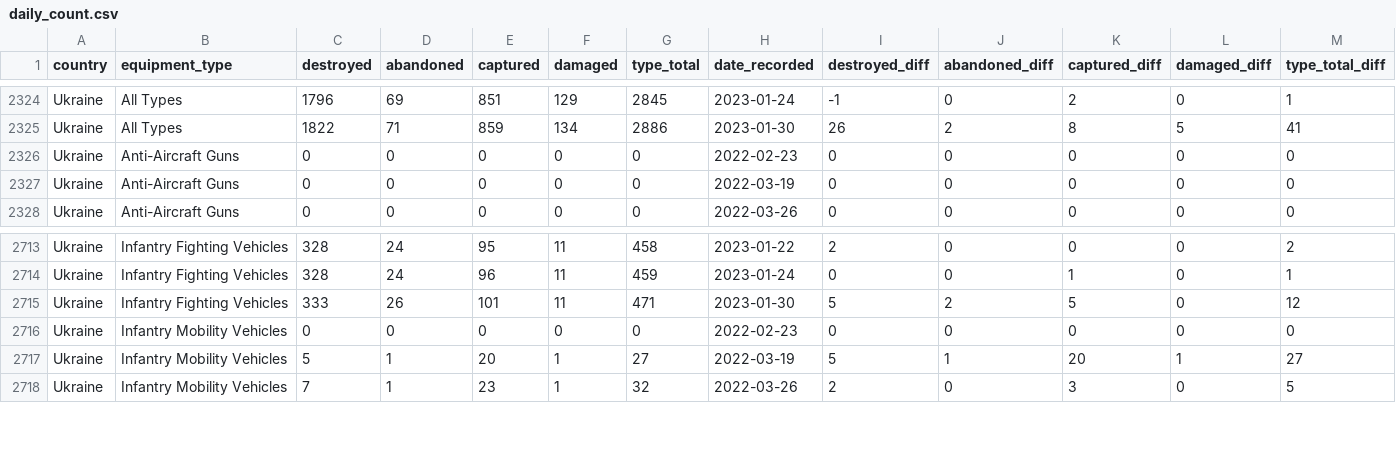
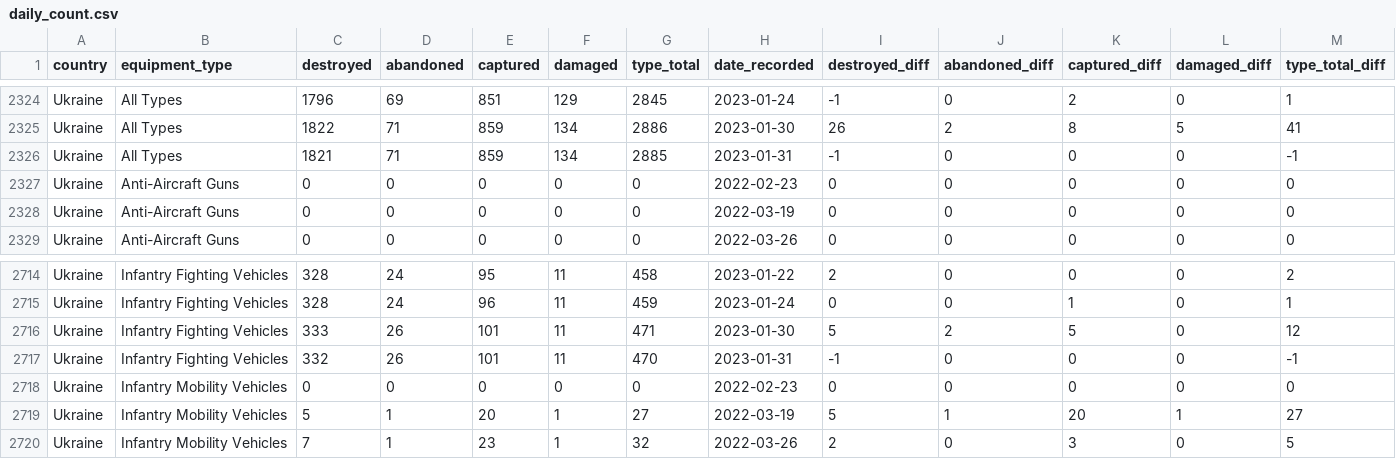
Before and after one commit to scarnecchia/oryx_data, a CSV file: daily_count.csv, drawn as a sheet; only a part is shown, gaps mark what is left out; rows hold the shown columns only; the diff names each change by its address in the sheet, - before the commit and + after, or states it on an @@ line.

Commit message:
Oryx dataset updates for 2023-01-31

```diff
--- a/daily_count.csv
+++ b/daily_count.csv
+row 2326: Ukraine | All Types | 1821 | 71 | 859 | 134 | 2885 | 2023-01-31 | -1 | 0 | 0 | 0 | -1
+row 2717: Ukraine | Infantry Fighting Vehicles | 332 | 26 | 101 | 11 | 470 | 2023-01-31 | -1 | 0 | 0 | 0 | -1
```
Also changed, not shown: totals_by_type.csv.
